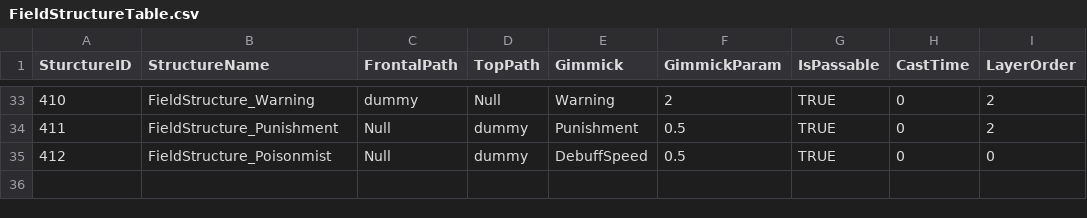
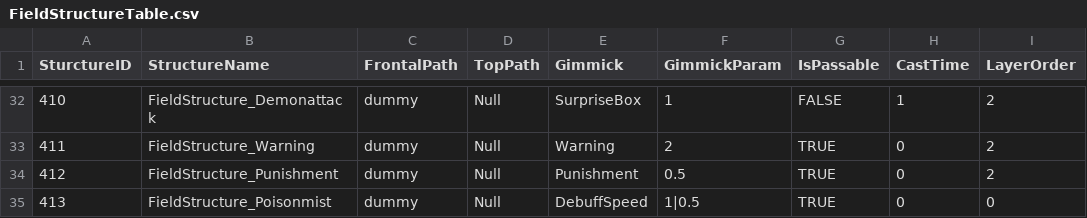
Before and after one commit to I-Need-Mac/Client, a CSV file: Assets/Resources/Table/FieldStructureTable.csv, drawn as a sheet; only a part is shown, gaps mark what is left out; addresses are those after the commit; the diff covers the shown part only; the diff names each change by its address in the sheet, - before the commit and + after, or states it on an @@ line.

Commit message:
Feat : add FieldStructureTable

```diff
--- a/Assets/Resources/Table/FieldStructureTable.csv
+++ b/Assets/Resources/Table/FieldStructureTable.csv
-B32 (StructureName): FieldStructure_Warning
+B32 (StructureName): FieldStructure_Demonattack
-E32 (Gimmick): Warning
+E32 (Gimmick): SurpriseBox
-F32 (GimmickParam): 2
+F32 (GimmickParam): 1
-G32 (IsPassable): TRUE
+G32 (IsPassable): FALSE
-H32 (CastTime): 0
+H32 (CastTime): 1
-B33 (StructureName): FieldStructure_Punishment
+B33 (StructureName): FieldStructure_Warning
-C33:C34 (FrontalPath): Null
+C33:C34 (FrontalPath): dummy
-D33:D34 (TopPath): dummy
+D33:D34 (TopPath): Null
-E33 (Gimmick): Punishment
+E33 (Gimmick): Warning
-F33 (GimmickParam): 0.5
+F33 (GimmickParam): 2
-B34 (StructureName): FieldStructure_Poisonmist
+B34 (StructureName): FieldStructure_Punishment
-E34 (Gimmick): DebuffSpeed
+E34 (Gimmick): Punishment
-I34 (LayerOrder): 0
+I34 (LayerOrder): 2
+row 35: 413 | FieldStructure_Poisonmist | dummy | Null | DebuffSpeed | 1|0.5 | TRUE | 0 | 0
```
Also changed, not shown: 1 removed row and 43 edited cells elsewhere in this file.
